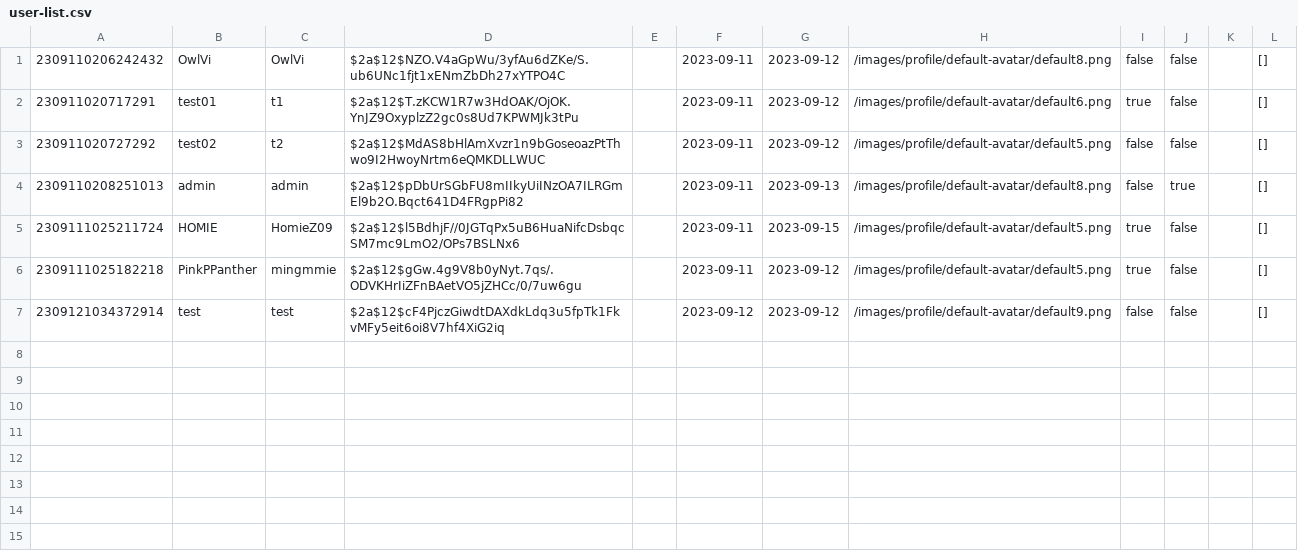
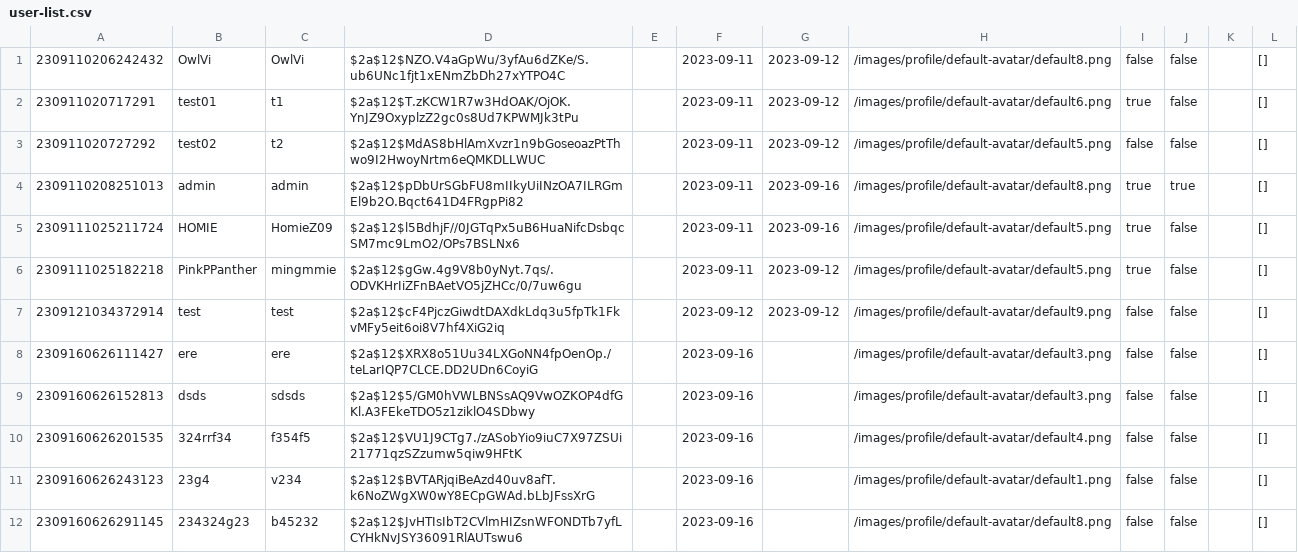
Before and after one commit to Homiez09/plasom-reunion, a CSV file: data/user-list.csv, drawn as a sheet.

Commit message:
update data

```diff
--- a/data/user-list.csv
+++ b/data/user-list.csv
@@ -3,5 +3,10 @@
 230911020727292,test02,t2,$2a$12$MdAS8bHlAmXvzr1n9bGoseoazPtThwo9I2HwoyNrtm6eQMKDLLWUC,,2023-09-11,2023-09-12,/images/profile/default-avatar/default5.png,false,false,,[]
-2309110208251013,admin,admin,$2a$12$pDbUrSGbFU8mIIkyUiINzOA7ILRGmEl9b2O.Bqct641D4FRgpPi82,,2023-09-11,2023-09-13,/images/profile/default-avatar/default8.png,false,true,,[]
-2309111025211724,HOMIE,HomieZ09,$2a$12$l5BdhjF//0JGTqPx5uB6HuaNifcDsbqcSM7mc9LmO2/OPs7BSLNx6,,2023-09-11,2023-09-15,/images/profile/default-avatar/default5.png,true,false,,[]
+2309110208251013,admin,admin,$2a$12$pDbUrSGbFU8mIIkyUiINzOA7ILRGmEl9b2O.Bqct641D4FRgpPi82,,2023-09-11,2023-09-16,/images/profile/default-avatar/default8.png,true,true,,[]
+2309111025211724,HOMIE,HomieZ09,$2a$12$l5BdhjF//0JGTqPx5uB6HuaNifcDsbqcSM7mc9LmO2/OPs7BSLNx6,,2023-09-11,2023-09-16,/images/profile/default-avatar/default5.png,true,false,,[]
 2309111025182218,PinkPPanther,mingmmie,$2a$12$gGw.4g9V8b0yNyt.7qs/.ODVKHrIiZFnBAetVO5jZHCc/0/7uw6gu,,2023-09-11,2023-09-12,/images/profile/default-avatar/default5.png,true,false,,[]
 2309121034372914,test,test,$2a$12$cF4PjczGiwdtDAXdkLdq3u5fpTk1FkvMFy5eit6oi8V7hf4XiG2iq,,2023-09-12,2023-09-12,/images/profile/default-avatar/default9.png,false,false,,[]
+2309160626111427,ere,ere,$2a$12$XRX8o51Uu34LXGoNN4fpOenOp./teLarIQP7CLCE.DD2UDn6CoyiG,,2023-09-16,,/images/profile/default-avatar/default3.png,false,false,,[]
+2309160626152813,dsds,sdsds,$2a$12$5/GM0hVWLBNSsAQ9VwOZKOP4dfGKl.A3FEkeTDO5z1ziklO4SDbwy,,2023-09-16,,/images/profile/default-avatar/default3.png,false,false,,[]
+2309160626201535,324rrf34,f354f5,$2a$12$VU1J9CTg7./zASobYio9iuC7X97ZSUi21771qzSZzumw5qiw9HFtK,,2023-09-16,,/images/profile/default-avatar/default4.png,false,false,,[]
+2309160626243123,23g4,v234,$2a$12$BVTARjqiBeAzd40uv8afT.k6NoZWgXW0wY8ECpGWAd.bLbJFssXrG,,2023-09-16,,/images/profile/default-avatar/default1.png,false,false,,[]
+2309160626291145,234324g23,b45232,$2a$12$JvHTIsIbT2CVlmHIZsnWFONDTb7yfLCYHkNvJSY36091RlAUTswu6,,2023-09-16,,/images/profile/default-avatar/default8.png,false,false,,[]
```
Also changed, not shown: data/join-team.csv, data/team-list.csv.
